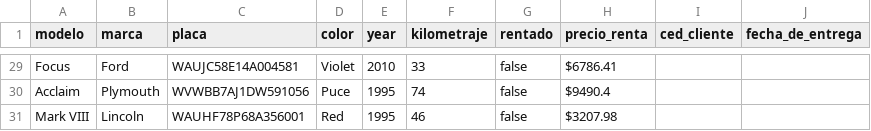
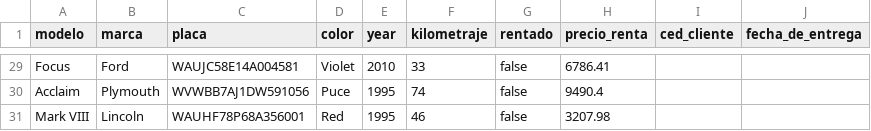
Before and after one commit to JhonmarMorales17/proyecto1_new, a CSV file: bin/vehiculos.csv, drawn as a sheet; only a part is shown, gaps mark what is left out; the diff covers the shown part only; the diff names each change by its address in the sheet, - before the commit and + after, or states it on an @@ line.

```diff
--- a/bin/vehiculos.csv
+++ b/bin/vehiculos.csv
-H29 (precio_renta): $6786.41
+H29 (precio_renta): 6786.41
-H30 (precio_renta): $9490.4
+H30 (precio_renta): 9490.4
-H31 (precio_renta): $3207.98
+H31 (precio_renta): 3207.98
```
Also changed, not shown: 27 edited cells elsewhere in this file, bin/repuestos.csv, 1 other file.
